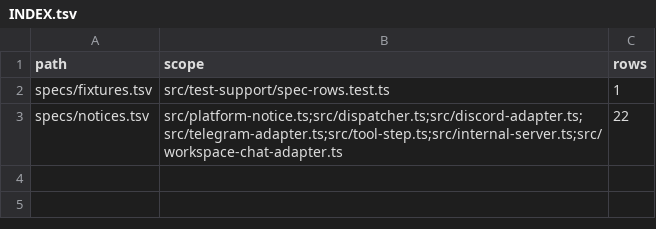
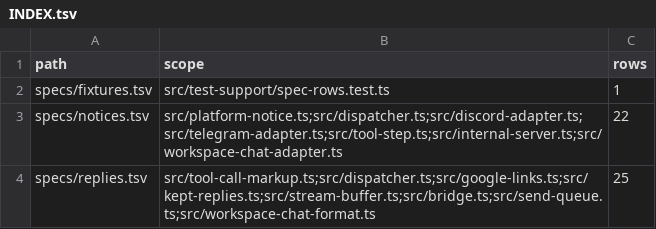
Before and after one commit to cerase-ai/cerase-acp, a TSV file: specs/INDEX.tsv, drawn as a sheet; the diff names each change by its address in the sheet, - before the commit and + after, or states it on an @@ line.

```diff
--- a/specs/INDEX.tsv
+++ b/specs/INDEX.tsv
+row 4: specs/replies.tsv | src/tool-call-markup.ts;src/dispatcher.ts;src/google-links.ts;src/kept-replies.ts;src/stream-buffer.ts;src/bridge.ts;src/send-queue.ts;src/workspace-chat-format.ts | 25
```
Also changed, not shown: 10 other files.
